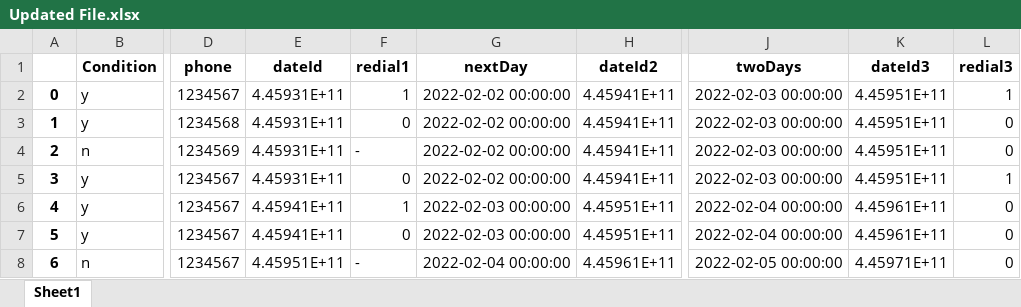
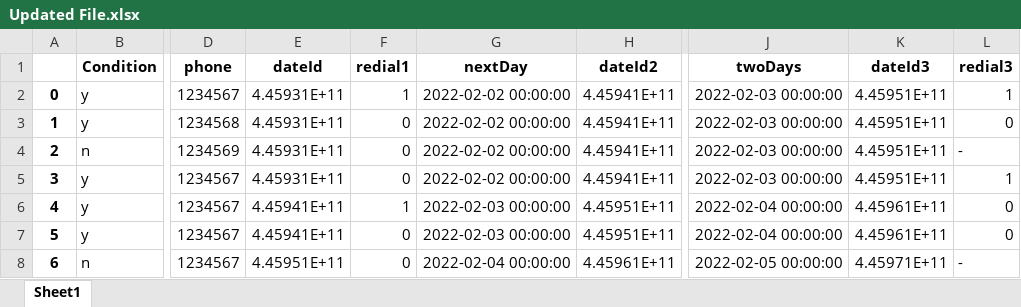
Before and after one commit to asadTariq666/Python_work, an Excel workbook: dasde 15/Updated File.xlsx, sheet Sheet1, drawn as a sheet; only a part is shown, gaps mark what is left out; values as stored, in another font and other column widths than the file's, no borders; the diff names each change by its address in the sheet, - before the commit and + after, or states it on an @@ line.

Commit message:
dasde - Improved performance..

```diff
--- a/dasde 15/Updated File.xlsx (sheet Sheet1)
+++ b/dasde 15/Updated File.xlsx (sheet Sheet1)
-F4 (redial1): -
+F4 (redial1): 0
-L4 (redial3): 0
+L4 (redial3): -
-F8 (redial1): -
+F8 (redial1): 0
-L8 (redial3): 0
+L8 (redial3): -
```
Also changed, not shown: 3 other files.
